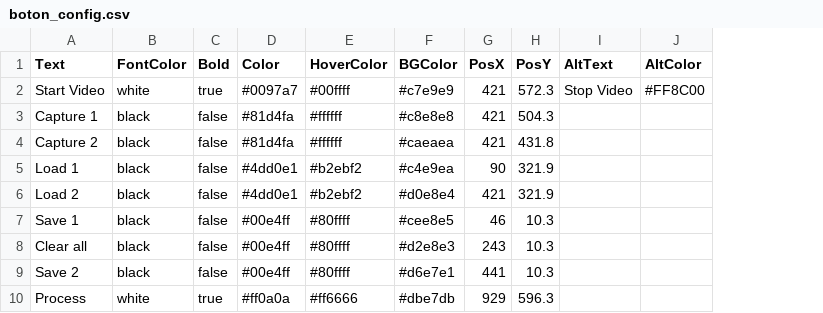
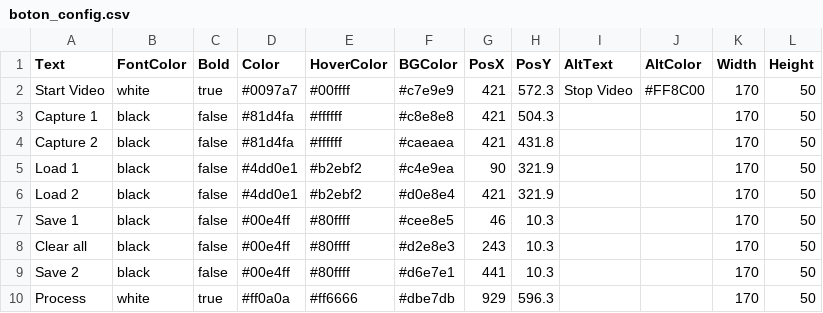
Before and after one commit to asdcainicela/TapsAndCandies-ImageProcessing, a CSV file: boton_config.csv, drawn as a sheet; the diff names each change by its address in the sheet, - before the commit and + after, or states it on an @@ line.

Commit message:
Refactor button initialization: load configurations from CSV and update button properties

```diff
--- a/boton_config.csv
+++ b/boton_config.csv
+column K (Width), rows 2-10: all 170
+column L (Height), rows 2-10: all 50
```
Also changed, not shown: 1 other file.
